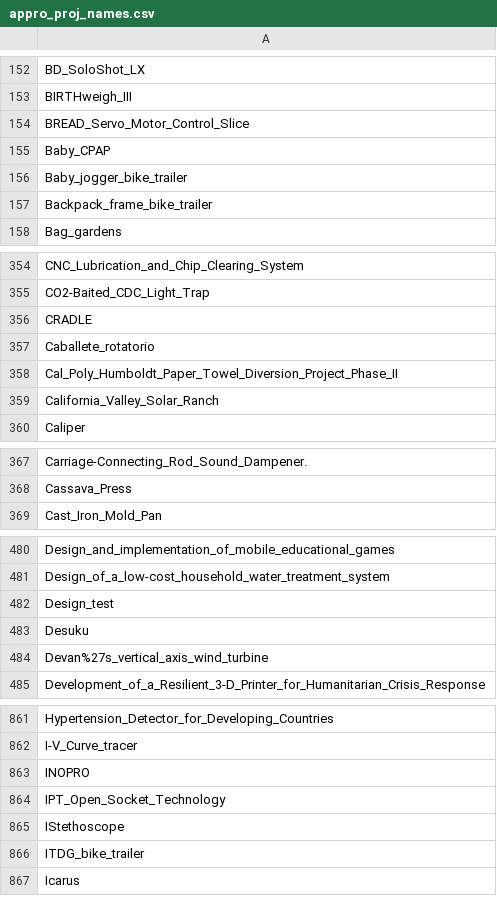
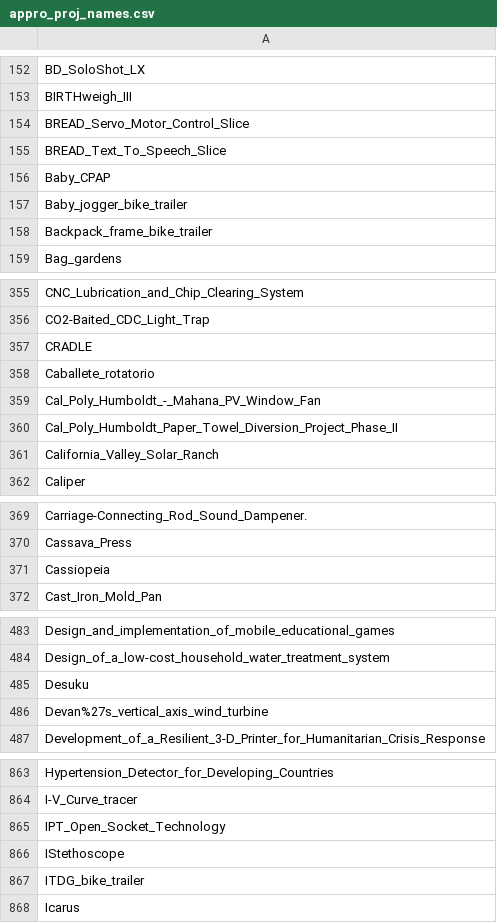
Before and after one commit to OPEN-NEXT/LOSH-Appropedia-Scraper, a CSV file: appro_proj_names.csv, drawn as a sheet; only a part is shown, gaps mark what is left out; removed rows and columns are numbered as before the commit, all else as after; the diff covers the shown part only; the diff names each change by its address in the sheet, - before the commit and + after, or states it on an @@ line.

```diff
--- a/appro_proj_names.csv
+++ b/appro_proj_names.csv
+row 155: BREAD_Text_To_Speech_Slice
+row 359: Cal_Poly_Humboldt_-_Mahana_PV_Window_Fan
+row 371: Cassiopeia
-row 482: Design_test
-row 863: INOPRO
```
Also changed, not shown: 3 added rows elsewhere in this file, appro_yaml_urls.csv, 1 other file.
